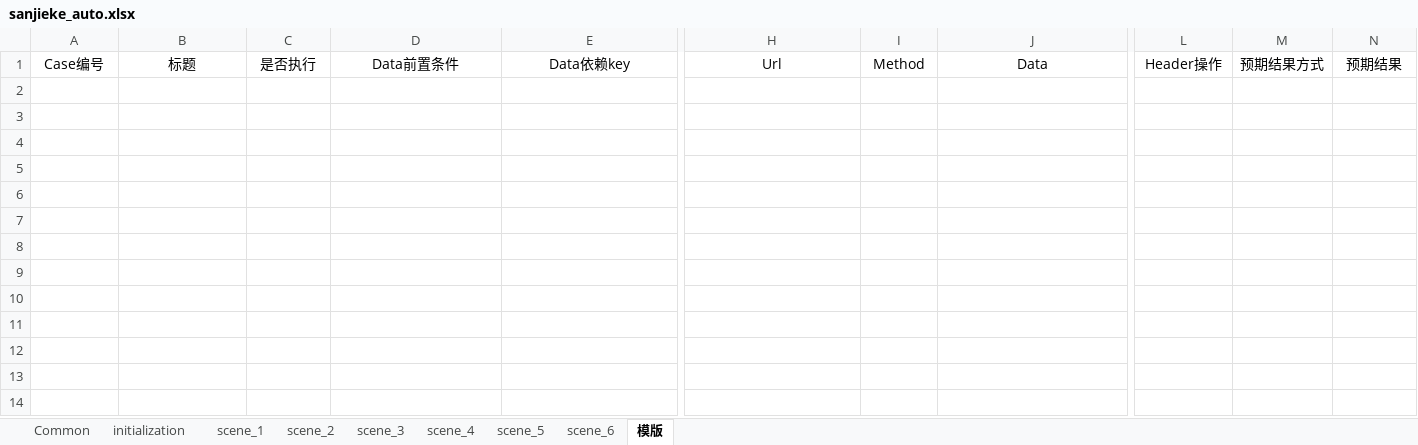
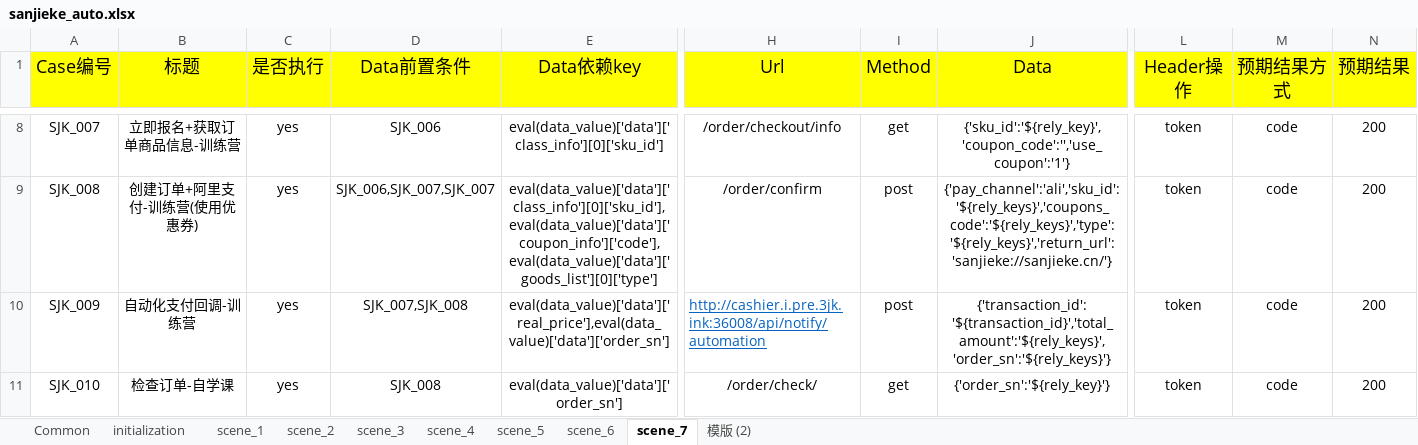
Before and after one commit to HackYe/newsanjieke_api, an Excel workbook: Case/sanjieke_auto.xlsx, sheet scene_7, drawn as a sheet; only a part is shown, gaps mark what is left out; values as stored, in another font and other column widths than the file's, no borders; rows hold the shown columns only; the diff covers the shown part only; the diff names each change by its address in the sheet, - before the commit and + after, or states it on an @@ line.

```diff
--- a/Case/sanjieke_auto.xlsx (sheet scene_7)
+++ b/Case/sanjieke_auto.xlsx (sheet scene_7)
-sheet tab: 模版
+sheet tab: scene_7
+sheet tab: 模版 (2)
-A1:N1 fill: none
+A1:N1 fill: #FFFF00, text size: larger
+row 8: SJK_007 | 立即报名+获取订单商品信息-训练营 | yes | SJK_006 | eval(data_value)['data']['class_info'][0]['sku_id'] | /order/checkout/info | get | {'sku_id':'${rely_key}','coupon_code':'','use_coupon':'1'} | token | code | 200
+row 9: SJK_008 | 创建订单+阿里支付-训练营(使用优惠券) | yes | SJK_006,SJK_007,SJK_007 | eval(data_value)['data']['class_info'][0]['sku_id'],eval(data_value)['data']['coupon_info']['code'],eval(data_value)['data']['goods_list'][0]['type'] | /order/confirm | post | {'pay_channel':'ali','sku_id':'${rely_keys}','coupons_code':'${rely_keys}','type':'${rely_keys}','return_url':'sanjieke://sanjieke.cn/'} | token | code | 200
+row 10: SJK_009 | 自动化支付回调-训练营 | yes | SJK_007,SJK_008 | eval(data_value)['data']['real_price'],eval(data_value)['data']['order_sn'] | http://cashier.i.pre.3jk.ink:36008/api/notify/automation | post | {'transaction_id':'${transaction_id}','total_amount':'${rely_keys}','order_sn':'${rely_keys}'} | token | code | 200
+row 11: SJK_010 | 检查订单-自学课 | yes | SJK_008 | eval(data_value)['data']['order_sn'] | /order/check/ | get | {'order_sn':'${rely_key}'} | token | code | 200
```
Also changed, not shown: 9 added rows and cell formats elsewhere in this sheet, sheet initialization, sheet scene_5, sheet scene_2, sheet scene_1, sheet scene_4, sheet scene_6, 2 more sheets, 13 other files.
